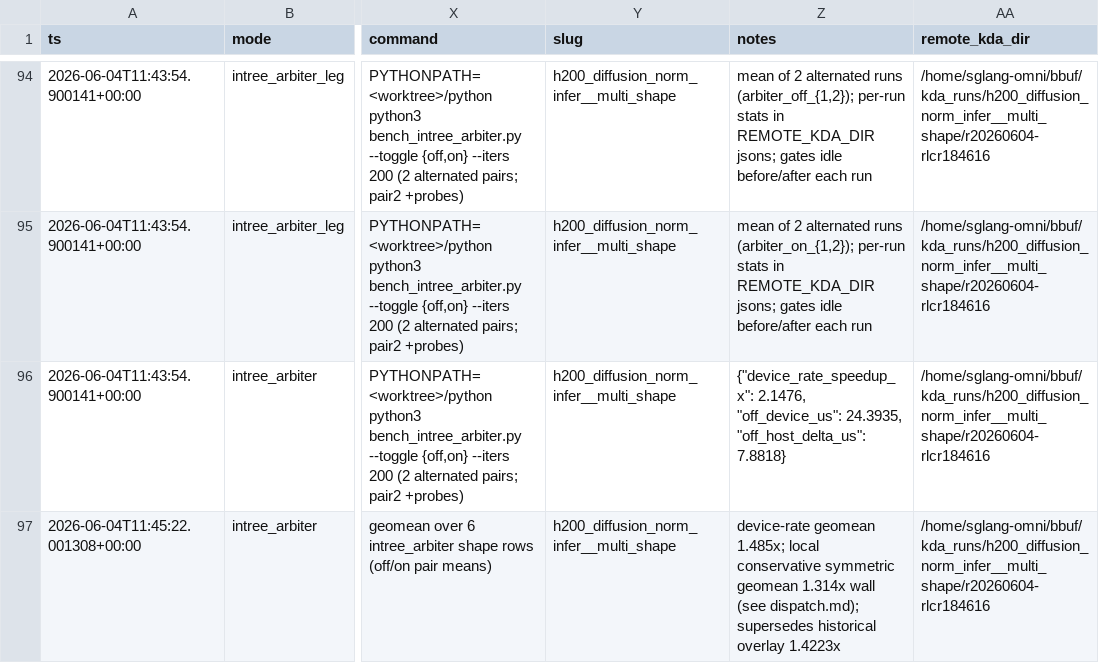
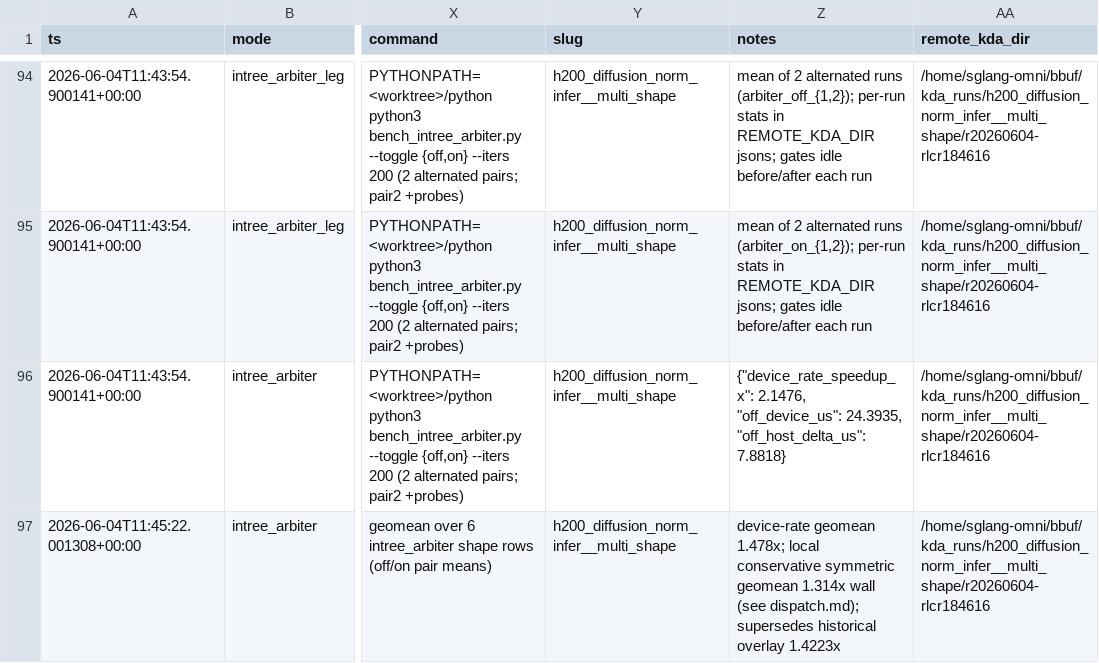
Before and after one commit to BBuf/KDA-Pilot, a CSV file: kernels/h200_diffusion_norm_infer__multi_shape/benchmark.csv, drawn as a sheet; only a part is shown, gaps mark what is left out; the diff names each change by its address in the sheet, - before the commit and + after, or states it on an @@ line.

```diff
--- a/kernels/h200_diffusion_norm_infer__multi_shape/benchmark.csv
+++ b/kernels/h200_diffusion_norm_infer__multi_shape/benchmark.csv
-Z97 (notes): device-rate geomean 1.485x; local conservative…
+Z97 (notes): device-rate geomean 1.478x; local conservative…
```
Also changed, not shown: 4 other files.
